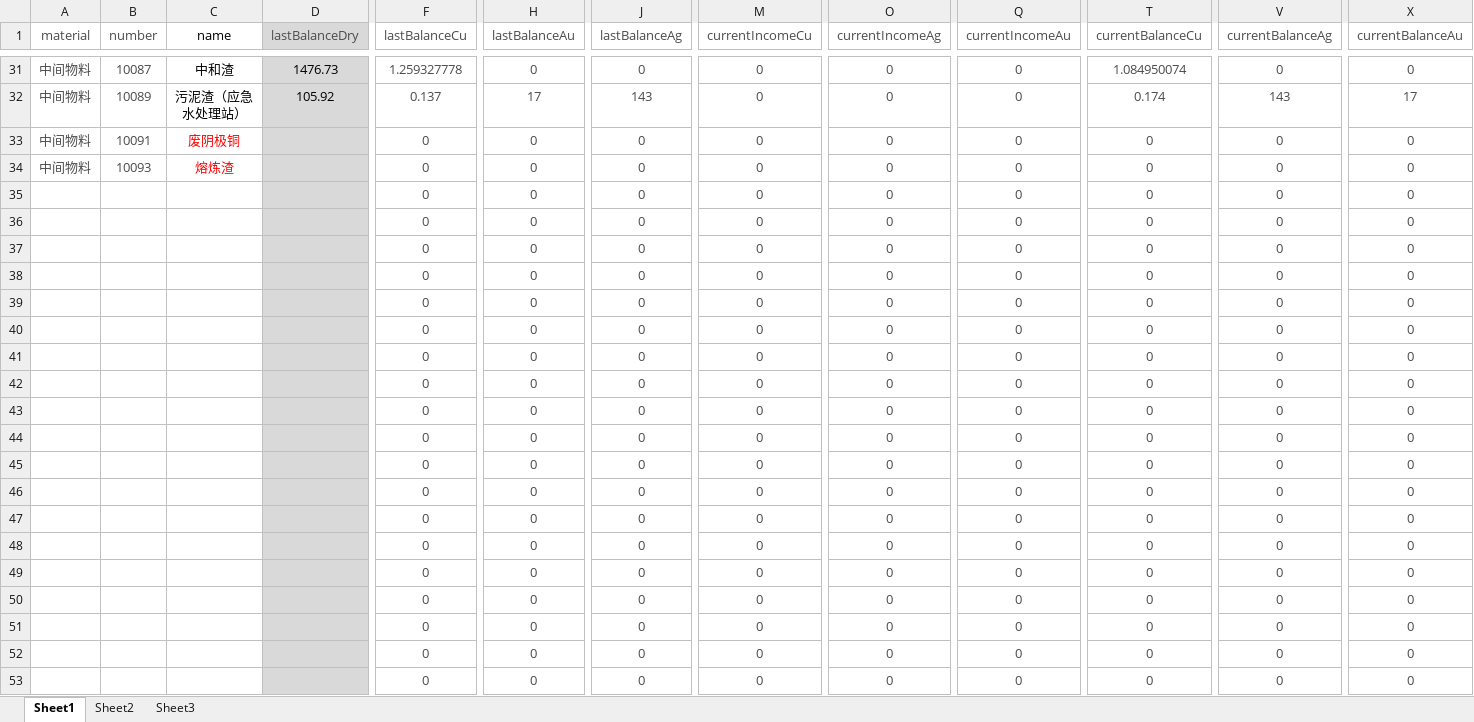
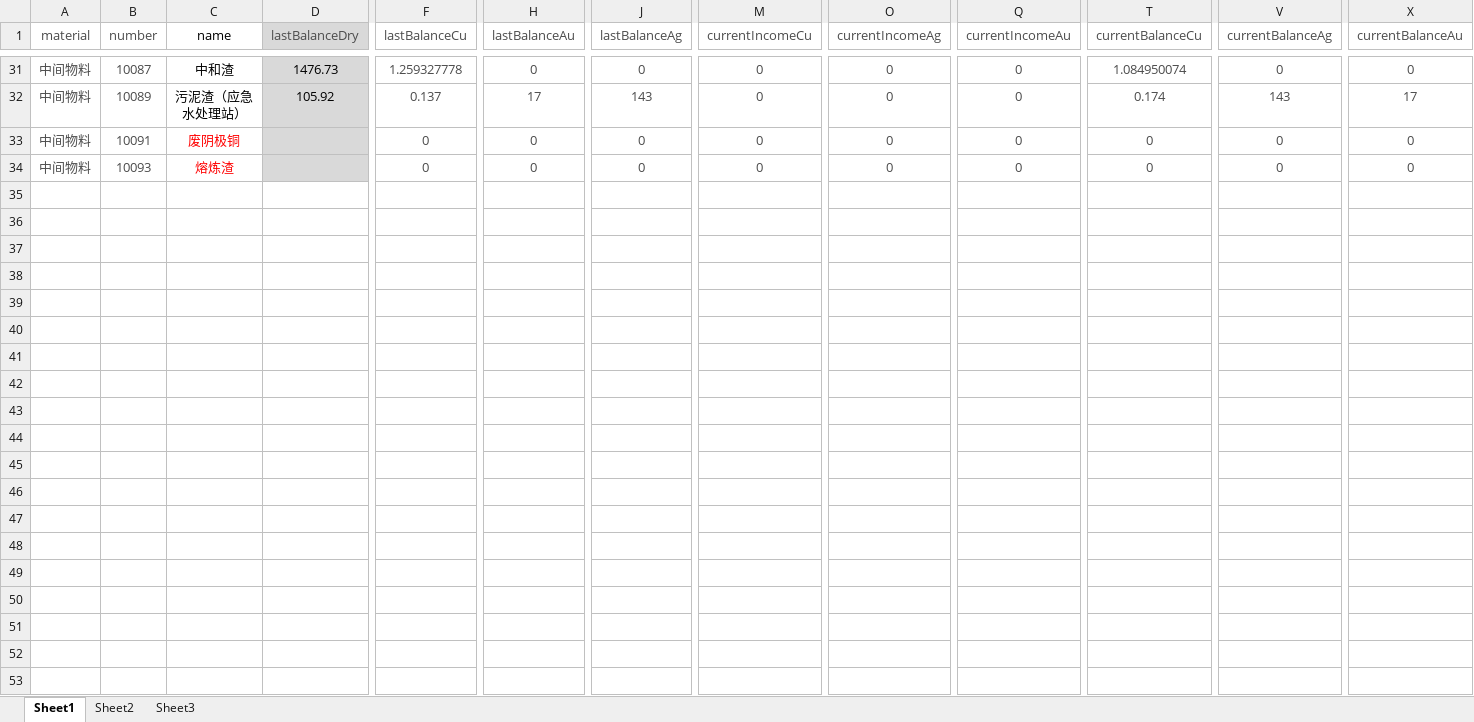
Before and after one commit to leemengwei/Nanfangyouse, an Excel workbook: 2_metal_balance/data/2-4假数据.xlsx, sheet Sheet1, drawn as a sheet; only a part is shown, gaps mark what is left out; values as stored, in another font and other column widths than the file's, no borders; rows hold the shown columns only; the diff covers the shown part only; the diff names each change by its address in the sheet, - before the commit and + after, or states it on an @@ line.

```diff
--- a/2_metal_balance/data/2-4假数据.xlsx (sheet Sheet1)
+++ b/2_metal_balance/data/2-4假数据.xlsx (sheet Sheet1)
-row 35:  |  |  |  | 0 | 0 | 0 | 0 | 0 | 0 | 0 | 0 | 0
-row 36:  |  |  |  | 0 | 0 | 0 | 0 | 0 | 0 | 0 | 0 | 0
-row 37:  |  |  |  | 0 | 0 | 0 | 0 | 0 | 0 | 0 | 0 | 0
-row 38:  |  |  |  | 0 | 0 | 0 | 0 | 0 | 0 | 0 | 0 | 0
-row 39:  |  |  |  | 0 | 0 | 0 | 0 | 0 | 0 | 0 | 0 | 0
-row 40:  |  |  |  | 0 | 0 | 0 | 0 | 0 | 0 | 0 | 0 | 0
-row 41:  |  |  |  | 0 | 0 | 0 | 0 | 0 | 0 | 0 | 0 | 0
-row 42:  |  |  |  | 0 | 0 | 0 | 0 | 0 | 0 | 0 | 0 | 0
-row 43:  |  |  |  | 0 | 0 | 0 | 0 | 0 | 0 | 0 | 0 | 0
-row 44:  |  |  |  | 0 | 0 | 0 | 0 | 0 | 0 | 0 | 0 | 0
-row 45:  |  |  |  | 0 | 0 | 0 | 0 | 0 | 0 | 0 | 0 | 0
-row 46:  |  |  |  | 0 | 0 | 0 | 0 | 0 | 0 | 0 | 0 | 0
-row 47:  |  |  |  | 0 | 0 | 0 | 0 | 0 | 0 | 0 | 0 | 0
-row 48:  |  |  |  | 0 | 0 | 0 | 0 | 0 | 0 | 0 | 0 | 0
-row 49:  |  |  |  | 0 | 0 | 0 | 0 | 0 | 0 | 0 | 0 | 0
-row 50:  |  |  |  | 0 | 0 | 0 | 0 | 0 | 0 | 0 | 0 | 0
-row 51:  |  |  |  | 0 | 0 | 0 | 0 | 0 | 0 | 0 | 0 | 0
-row 52:  |  |  |  | 0 | 0 | 0 | 0 | 0 | 0 | 0 | 0 | 0
-row 53:  |  |  |  | 0 | 0 | 0 | 0 | 0 | 0 | 0 | 0 | 0
```
Also changed, not shown: 22 removed rows elsewhere in this sheet, 2_metal_balance/data/%E5%8D%97%E5%9B%BD%E9%93%9C%E4%B8%9A5%E6%9C%88%E4%BB%BD%E7%9B%98%E7%82%B9%E6%95%B0%E6%8D%AE%E8%A1%A8(2).xlsx, 13 other files.
